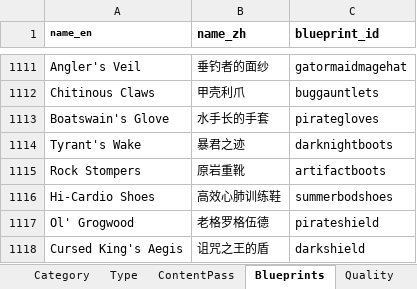
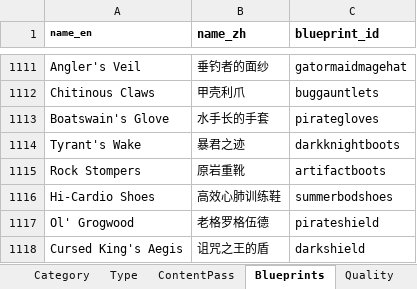
Before and after one commit to Seymour-ye/note_titans, an Excel workbook: lib/assets/data_sheets/data_collected.xlsx, sheet Blueprints, drawn as a sheet; only a part is shown, gaps mark what is left out; values as stored, in another font and other column widths than the file's, no borders; the diff names each change by its address in the sheet, - before the commit and + after, or states it on an @@ line.

```diff
--- a/lib/assets/data_sheets/data_collected.xlsx (sheet Blueprints)
+++ b/lib/assets/data_sheets/data_collected.xlsx (sheet Blueprints)
-C1114 (blueprint_id): darknightboots
+C1114 (blueprint_id): darkknightboots
```
Also changed, not shown: 20 other files.
